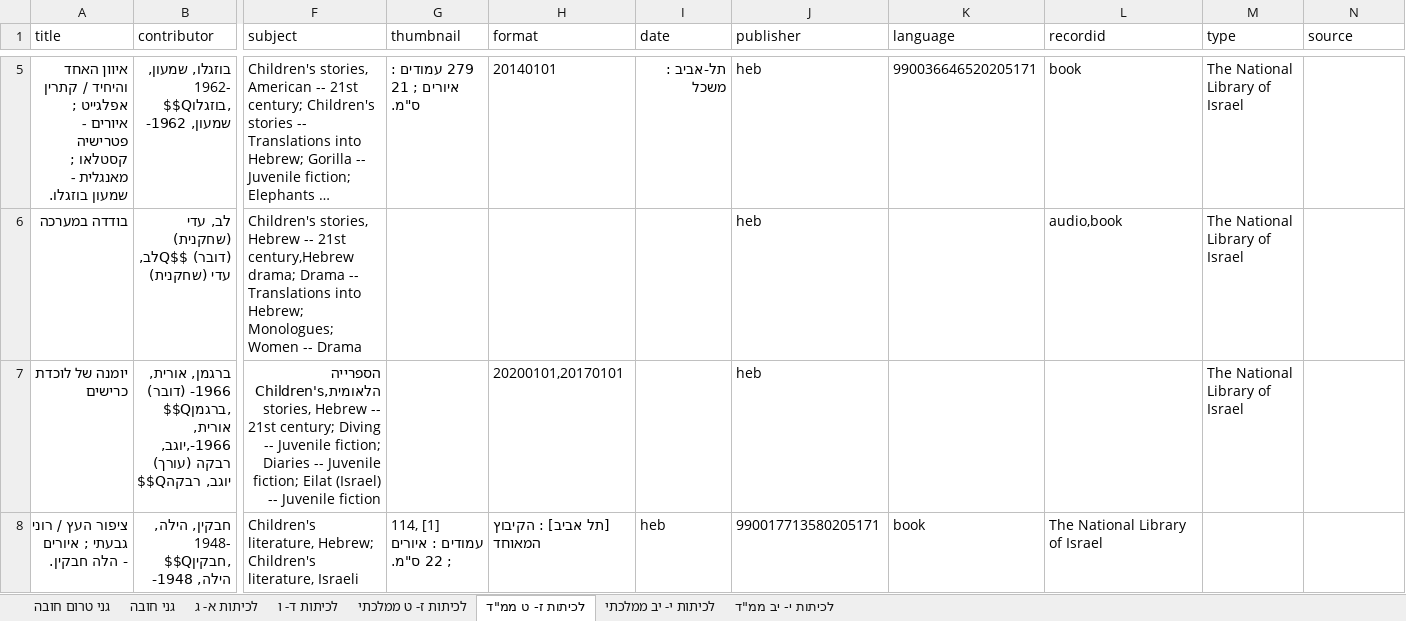
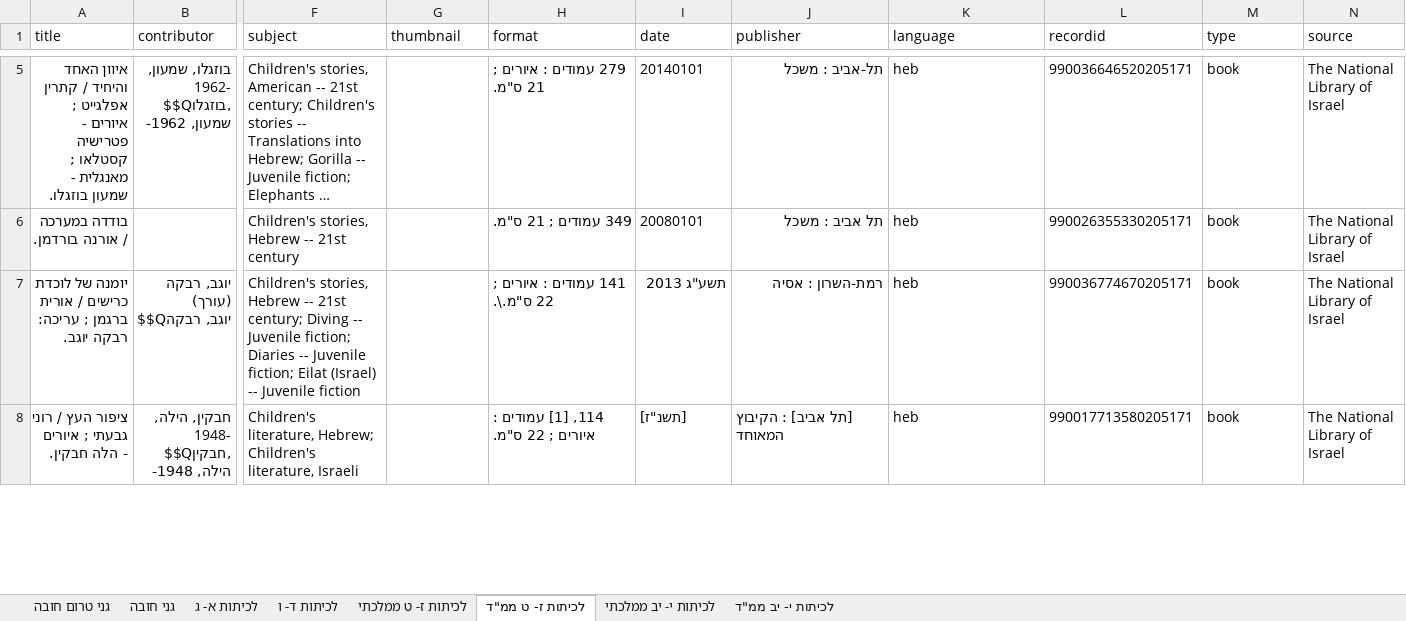
Before and after one commit to brtydse100/books-project, an Excel workbook: excel/2015.xlsx, sheet לכיתות ז- ט ממ"ד, drawn as a sheet; only a part is shown, gaps mark what is left out; long unchanged cells end in …; values as stored, in another font and other column widths than the file's, no borders; removed rows and columns are numbered as before the commit, all else as after; rows hold the shown columns only; the diff covers the shown part only; the diff names each change by its address in the sheet, - before the commit and + after, or states it on an @@ line.

```diff
--- a/excel/2015.xlsx (sheet לכיתות ז- ט ממ"ד)
+++ b/excel/2015.xlsx (sheet לכיתות ז- ט ממ"ד)
-G5 (thumbnail): 279 עמודים : איורים ; 21 ס"מ.
+G5 (thumbnail): (empty)
-H5 (format): 20140101
+H5 (format): 279 עמודים : איורים ; 21 ס"מ.
-I5 (date): תל-אביב : משכל
+I5 (date): 20140101
-J5 (publisher): heb
+J5 (publisher): תל-אביב : משכל
-K5 (language): 990036646520205171
+K5 (language): heb
-L5 (recordid): book
+L5 (recordid): 990036646520205171
-M5 (type): The National Library of Israel
+M5 (type): book
-N5 (source): (empty)
+N5 (source): The National Library of Israel
-row 6: בודדה במערכה | לב, עדי (שחקנית) (דובר) $$Qלב, עדי (שחקנית) | Children's stories, Hebrew -- 21st century,Hebrew drama; Drama -- Translations into Hebrew; Monologues; Women -- Drama |  |  |  | heb |  | audio,book | The National Library of Israel
-row 7: יומנה של לוכדת כרישים | ברגמן, אורית, 1966- (דובר) $$Qברגמן, אורית, 1966-,יוגב, רבקה (עורך) $$Qיוגב, רבקה | הספרייה הלאומית,Children's stories, Hebrew -- 21st century; Diving -- Juvenile fiction; Diaries -- Juvenile fiction; Eilat (Israel) -- Juvenile fiction |  | 20200101,20170101 |  | heb |  |  | The National Library of Israel
+row 6: בודדה במערכה / אורנה בורדמן. |  | Children's stories, Hebrew -- 21st century |  | 349 עמודים ; 21 ס"מ. | 20080101 | תל אביב : משכל | heb | 990026355330205171 | book | The National Library of Israel
+row 7: יומנה של לוכדת כרישים / אורית ברגמן ; עריכה: רבקה יוגב. | יוגב, רבקה (עורך) $$Qיוגב, רבקה | Children's stories, Hebrew -- 21st century; Diving -- Juvenile fiction; Diaries -- Juvenile fiction; Eilat (Israel) -- Juvenile fiction |  | 141 עמודים : איורים ; 22 ס"מ.\. | תשע"ג 2013 | רמת-השרון : אסיה | heb | 990036774670205171 | book | The National Library of Israel
-G8 (thumbnail): 114, [1] עמודים : איורים ; 22 ס"מ.
+G8 (thumbnail): (empty)
-H8 (format): [תל אביב] : הקיבוץ המאוחד
+H8 (format): 114, [1] עמודים : איורים ; 22 ס"מ.
-I8 (date): heb
+I8 (date): [תשנ"ז]
-J8 (publisher): 990017713580205171
+J8 (publisher): [תל אביב] : הקיבוץ המאוחד
-K8 (language): book
+K8 (language): heb
-L8 (recordid): The National Library of Israel
+L8 (recordid): 990017713580205171
-M8 (type): (empty)
+M8 (type): book
-N8 (source): (empty)
+N8 (source): The National Library of Israel
```
Also changed, not shown: 11 added rows, 11 removed rows and 67 edited cells elsewhere in this sheet, sheet לכיתות א- ג, sheet לכיתות ז- ט ממלכתי, sheet לכיתות י- יב ממלכתי, sheet לכיתות ד- ו, sheet לכיתות י- יב ממ"ד, sheet גני חובה, 1 more sheet, excel/2016.xlsx, excel/2017.xlsx, 50 other files.
